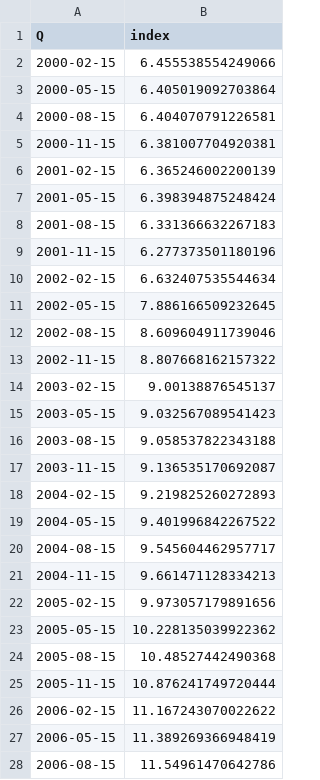
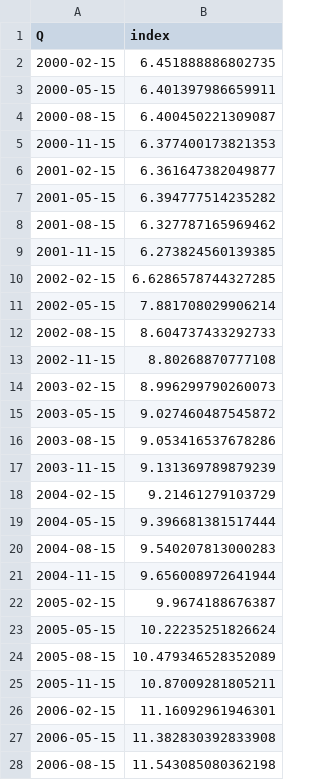
Before and after one commit to matuteiglesias/IPC-Argentina, a CSV file: data/info/indice_precios_Q.csv, drawn as a sheet; only a part is shown; the diff covers the shown part only.

```diff
--- a/data/info/indice_precios_Q.csv
+++ b/data/info/indice_precios_Q.csv
@@ -1,28 +1,28 @@
 Q,index
-2000-02-15,6.455538554249066
-2000-05-15,6.405019092703864
-2000-08-15,6.404070791226581
-2000-11-15,6.381007704920381
-2001-02-15,6.365246002200139
-2001-05-15,6.398394875248424
-2001-08-15,6.331366632267183
-2001-11-15,6.277373501180196
-2002-02-15,6.632407535544634
-2002-05-15,7.886166509232645
-2002-08-15,8.609604911739046
-2002-11-15,8.807668162157322
-2003-02-15,9.00138876545137
-2003-05-15,9.032567089541423
-2003-08-15,9.058537822343188
-2003-11-15,9.136535170692087
-2004-02-15,9.219825260272893
-2004-05-15,9.401996842267522
-2004-08-15,9.545604462957717
-2004-11-15,9.661471128334213
-2005-02-15,9.973057179891656
-2005-05-15,10.228135039922362
-2005-08-15,10.48527442490368
-2005-11-15,10.876241749720444
-2006-02-15,11.167243070022622
-2006-05-15,11.389269366948419
-2006-08-15,11.54961470642786
+2000-02-15,6.451888886802735
+2000-05-15,6.401397986659911
+2000-08-15,6.400450221309087
+2000-11-15,6.377400173821353
+2001-02-15,6.361647382049877
+2001-05-15,6.394777514235282
+2001-08-15,6.327787165969462
+2001-11-15,6.273824560139385
+2002-02-15,6.6286578744327285
+2002-05-15,7.881708029906214
+2002-08-15,8.604737433292733
+2002-11-15,8.80268870777108
+2003-02-15,8.996299790260073
+2003-05-15,9.027460487545872
+2003-08-15,9.053416537678286
+2003-11-15,9.131369789879239
+2004-02-15,9.21461279103729
+2004-05-15,9.396681381517444
+2004-08-15,9.540207813000283
+2004-11-15,9.656008972641944
+2005-02-15,9.9674188676387
+2005-05-15,10.22235251826624
+2005-08-15,10.479346528352089
+2005-11-15,10.87009281805211
+2006-02-15,11.16092961946301
+2006-05-15,11.382830392833908
+2006-08-15,11.543085080362198
```
Also changed, not shown: 69 edited cells elsewhere in this file, data/info/indice_precios_M.csv, data/info/indice_precios_d.csv, 2 other files.
